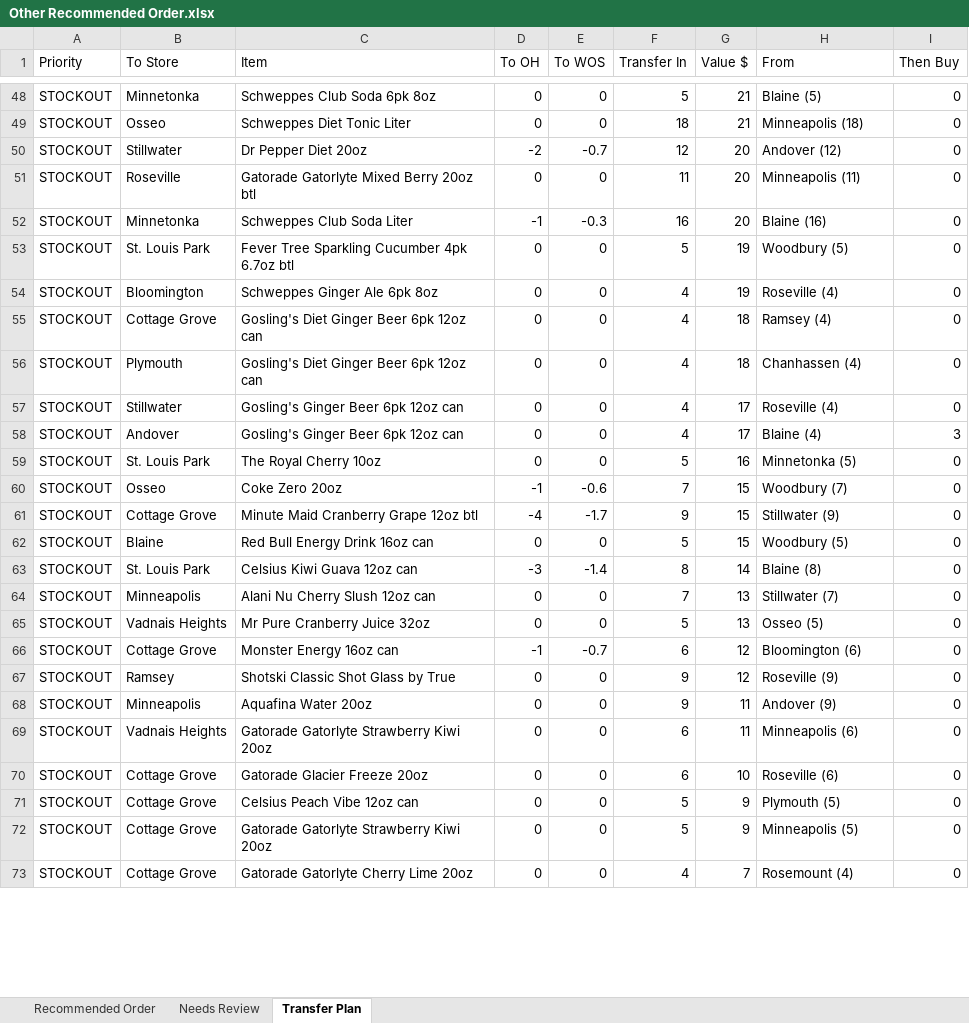
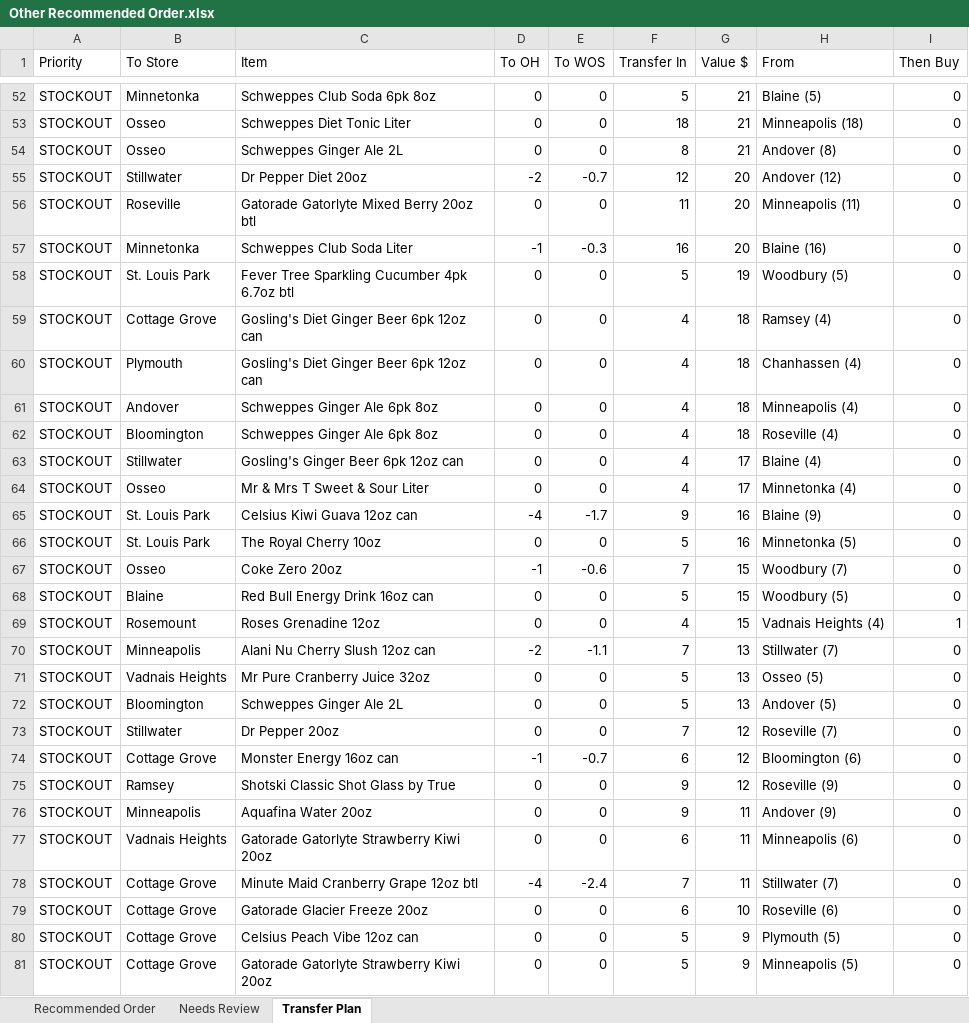
Before and after one commit to Akuklok/thc-dashboard, an Excel workbook: data/Other Recommended Order.xlsx, sheet Transfer Plan, drawn as a sheet; only a part is shown, gaps mark what is left out; the shorter side is filled out with more unchanged rows; values as stored, in another font and other column widths than the file's, no borders; removed rows and columns are numbered as before the commit, all else as after; the diff covers the shown part only; the diff names each change by its address in the sheet, - before the commit and + after, or states it on an @@ line.

```diff
--- a/data/Other Recommended Order.xlsx (sheet Transfer Plan)
+++ b/data/Other Recommended Order.xlsx (sheet Transfer Plan)
+row 54: STOCKOUT | Osseo | Schweppes Ginger Ale 2L | 0 | 0 | 8 | 21 | Andover (8) | 0
-row 54: STOCKOUT | Bloomington | Schweppes Ginger Ale 6pk 8oz | 0 | 0 | 4 | 19 | Roseville (4) | 0
+row 61: STOCKOUT | Andover | Schweppes Ginger Ale 6pk 8oz | 0 | 0 | 4 | 18 | Minneapolis (4) | 0
+row 62: STOCKOUT | Bloomington | Schweppes Ginger Ale 6pk 8oz | 0 | 0 | 4 | 18 | Roseville (4) | 0
-H63 (From): Roseville (4)
+H63 (From): Blaine (4)
-B64 (To Store): Andover
+B64 (To Store): Osseo
-C64 (Item): Gosling's Ginger Beer 6pk 12oz can
+C64 (Item): Mr & Mrs T Sweet & Sour Liter
-H64 (From): Blaine (4)
+H64 (From): Minnetonka (4)
-I64 (Then Buy): 3
+I64 (Then Buy): 0
+row 65: STOCKOUT | St. Louis Park | Celsius Kiwi Guava 12oz can | -4 | -1.7 | 9 | 16 | Blaine (9) | 0
-row 61: STOCKOUT | Cottage Grove | Minute Maid Cranberry Grape 12oz btl | -4 | -1.7 | 9 | 15 | Stillwater (9) | 0
-row 63: STOCKOUT | St. Louis Park | Celsius Kiwi Guava 12oz can | -3 | -1.4 | 8 | 14 | Blaine (8) | 0
+row 69: STOCKOUT | Rosemount | Roses Grenadine 12oz | 0 | 0 | 4 | 15 | Vadnais Heights (4) | 1
-D70 (To OH): 0
+D70 (To OH): -2
-E70 (To WOS): 0
+E70 (To WOS): -1.1
+row 72: STOCKOUT | Bloomington | Schweppes Ginger Ale 2L | 0 | 0 | 5 | 13 | Andover (5) | 0
+row 73: STOCKOUT | Stillwater | Dr Pepper 20oz | 0 | 0 | 7 | 12 | Roseville (7) | 0
+row 78: STOCKOUT | Cottage Grove | Minute Maid Cranberry Grape 12oz btl | -4 | -2.4 | 7 | 11 | Stillwater (7) | 0
```
Also changed, not shown: 81 added rows, 83 removed rows and 400 edited cells elsewhere in this sheet, sheet Recommended Order, sheet Needs Review, data/Beer Recommended Order.xlsx, data/Spirits Recommended Order.xlsx, 23 other files.
